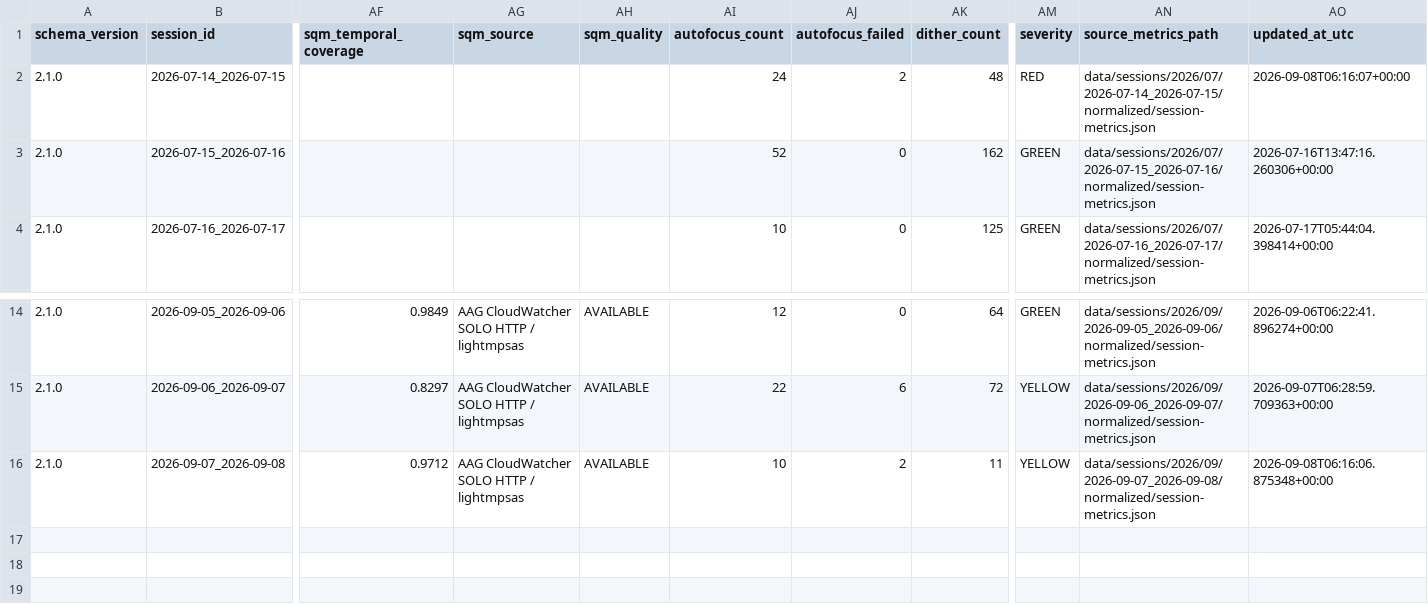
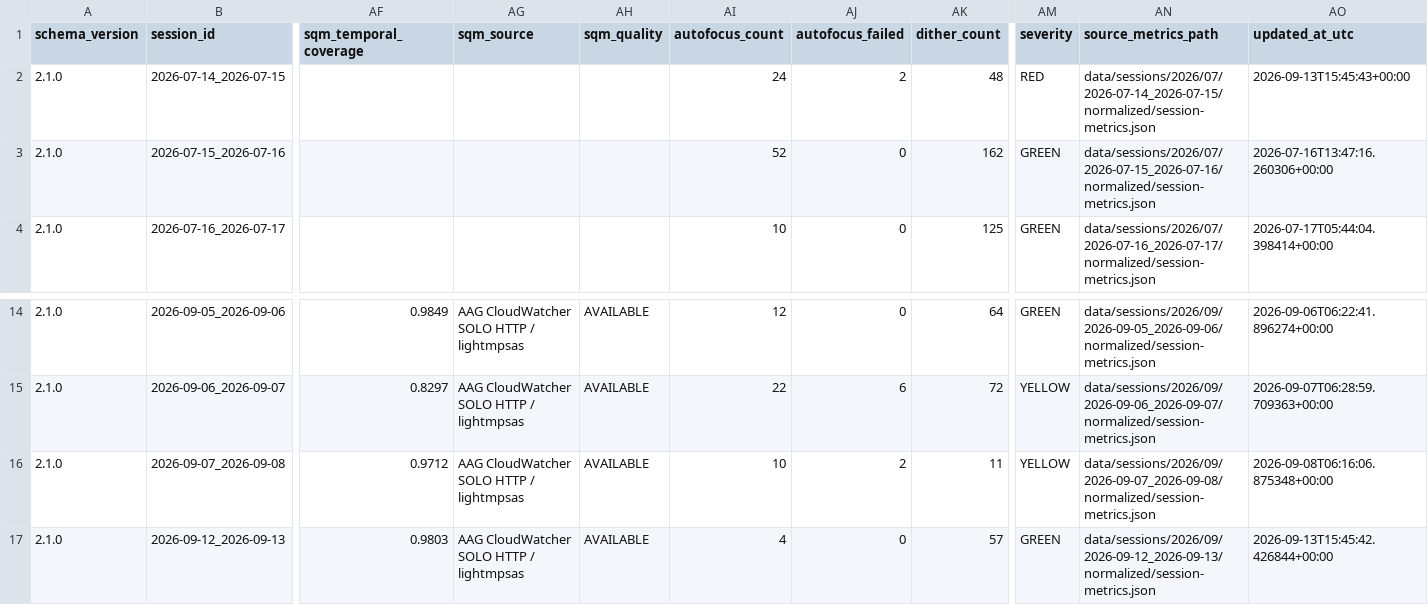
Before and after one commit to maininimassimo-bit/digital-stargate-manual, a CSV file: data/analytics/history/sessions.csv, drawn as a sheet; only a part is shown, gaps mark what is left out; rows hold the shown columns only; the diff names each change by its address in the sheet, - before the commit and + after, or states it on an @@ line.

```diff
--- a/data/analytics/history/sessions.csv
+++ b/data/analytics/history/sessions.csv
-AO2 (updated_at_utc): 2026-09-08T06:16:07+00:00
+AO2 (updated_at_utc): 2026-09-13T15:45:43+00:00
+row 17: 2.1.0 | 2026-09-12_2026-09-13 | 0.9803 | AAG CloudWatcher SOLO HTTP / lightmpsas | AVAILABLE | 4 | 0 | 57 | GREEN | data/sessions/2026/09/2026-09-12_2026-09-13/normalized/session-metrics.json | 2026-09-13T15:45:42.426844+00:00
```
Also changed, not shown: data/analytics/history/configuration-summary.csv, data/analytics/history/target-summary.csv, 22 other files.
